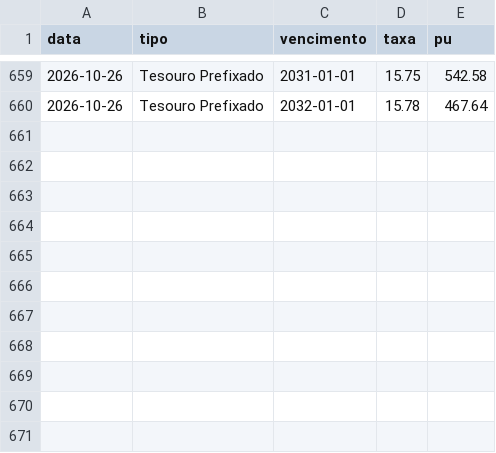
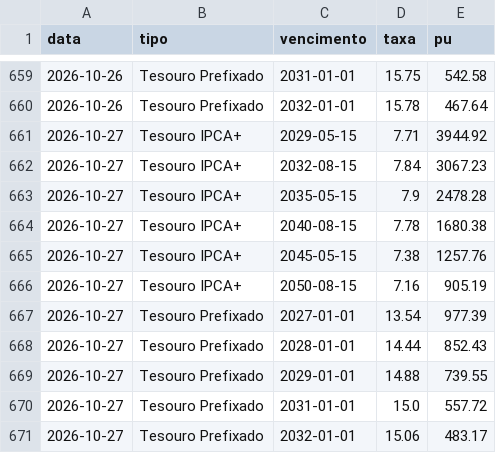
Before and after one commit to GloedenJoao/profissional, a CSV file: dados/series/tesouro.csv, drawn as a sheet; only a part is shown, gaps mark what is left out.

```diff
--- a/dados/series/tesouro.csv
+++ b/dados/series/tesouro.csv
@@ -660 +660,12 @@ data,tipo,vencimento,taxa,pu
 2026-10-26,Tesouro Prefixado,2032-01-01,15.78,467.64
+2026-10-27,Tesouro IPCA+,2029-05-15,7.71,3944.92
+2026-10-27,Tesouro IPCA+,2032-08-15,7.84,3067.23
+2026-10-27,Tesouro IPCA+,2035-05-15,7.9,2478.28
+2026-10-27,Tesouro IPCA+,2040-08-15,7.78,1680.38
+2026-10-27,Tesouro IPCA+,2045-05-15,7.38,1257.76
+2026-10-27,Tesouro IPCA+,2050-08-15,7.16,905.19
+2026-10-27,Tesouro Prefixado,2027-01-01,13.54,977.39
+2026-10-27,Tesouro Prefixado,2028-01-01,14.44,852.43
+2026-10-27,Tesouro Prefixado,2029-01-01,14.88,739.55
+2026-10-27,Tesouro Prefixado,2031-01-01,15.0,557.72
+2026-10-27,Tesouro Prefixado,2032-01-01,15.06,483.17
```
Also changed, not shown: dados/controle_extracao.csv, dados/historico.csv, 13 other files.
